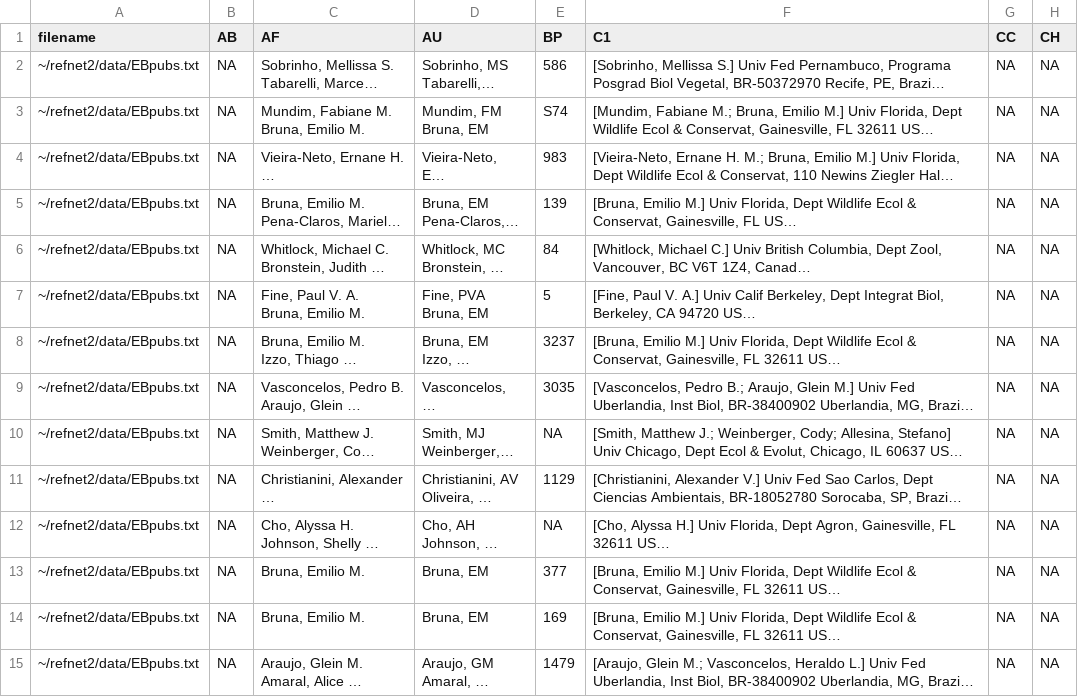
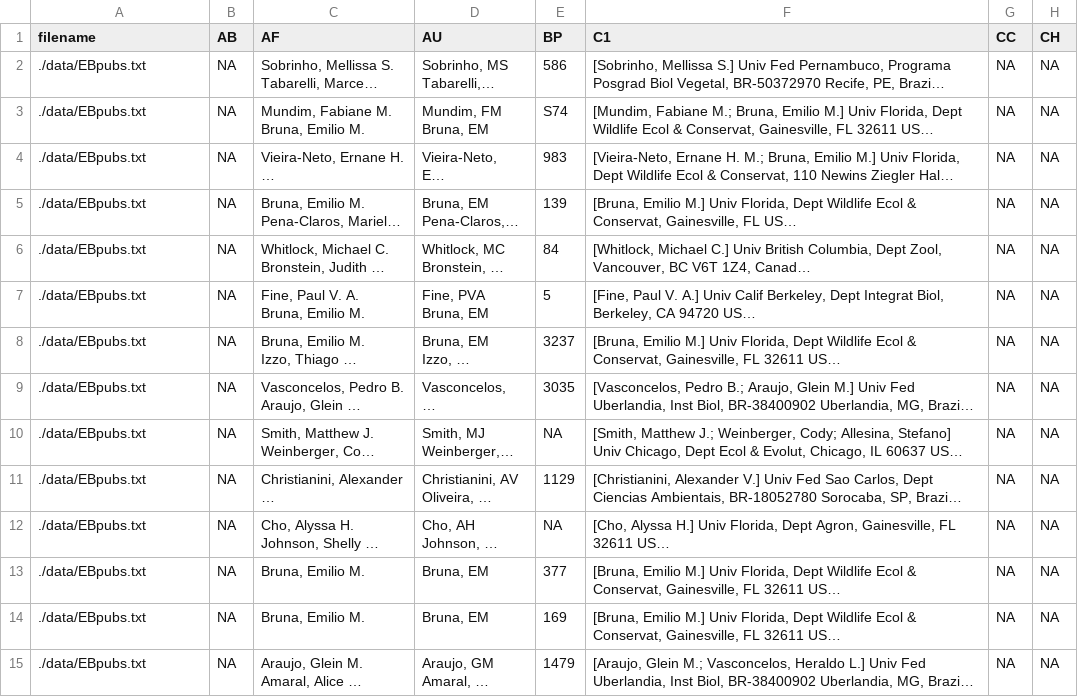
Before and after one commit to ropensci/refsplitr, a CSV file: output/eb_references.csv, drawn as a sheet; only a part is shown; long unchanged cells end in …; the diff covers the shown part only; the diff names each change by its address in the sheet, - before the commit and + after, or states it on an @@ line.

Commit message:
updated Using-refnet.rmd

```diff
--- a/output/eb_references.csv
+++ b/output/eb_references.csv
-A2:A15 (filename): ~/refnet2/data/EBpubs.txt
+A2:A15 (filename): ./data/EBpubs.txt
```
Also changed, not shown: 35 edited cells elsewhere in this file, 7 other files.
